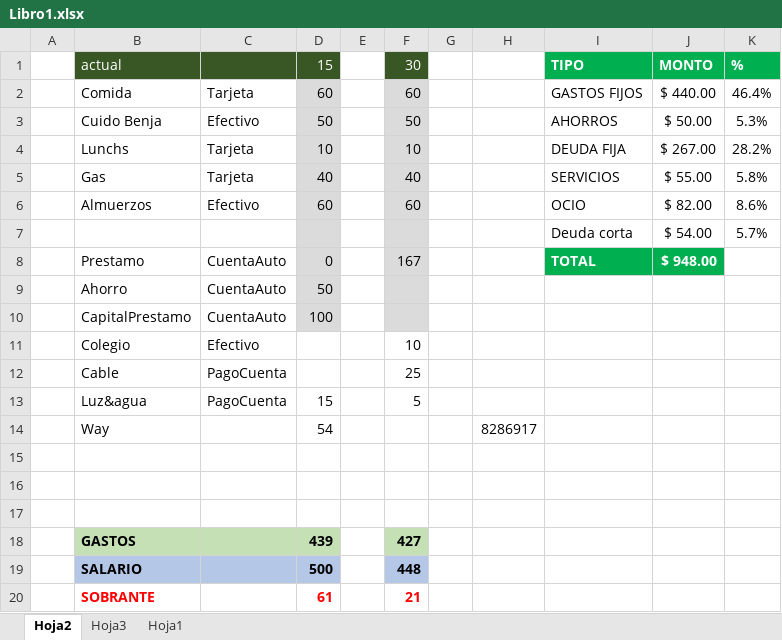
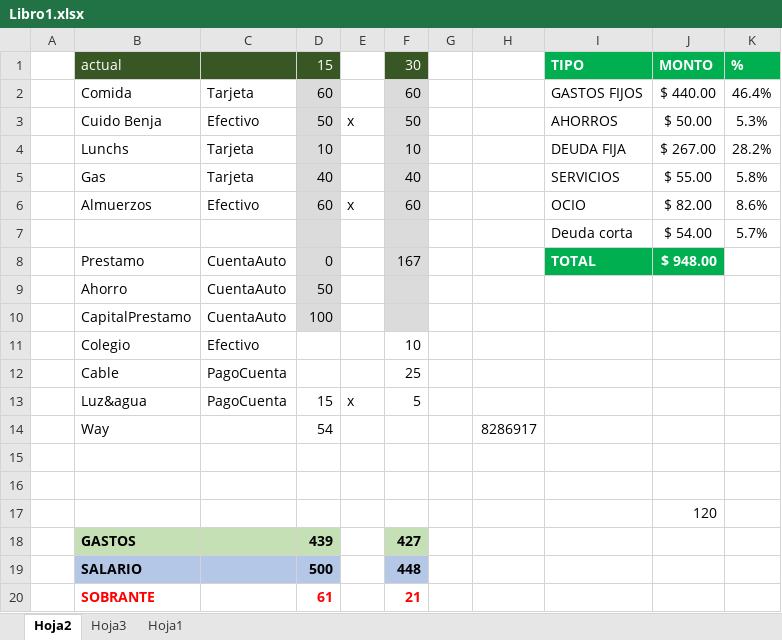
Before and after one commit to LVasquez93/UES-2026, an Excel workbook: Libro1.xlsx, sheet Hoja2, drawn as a sheet; values as stored, in another font and other column widths than the file's, no borders; conditional formats not drawn; the diff names each change by its address in the sheet, - before the commit and + after, or states it on an @@ line.

```diff
--- a/Libro1.xlsx (sheet Hoja2)
+++ b/Libro1.xlsx (sheet Hoja2)
-E3: (empty)
+E3: x
-E6: (empty)
+E6: x
-E13: (empty)
+E13: x
-J17: (empty)
+J17: 120
```
Also changed, not shown: sheet Hoja1, 1 other file.
